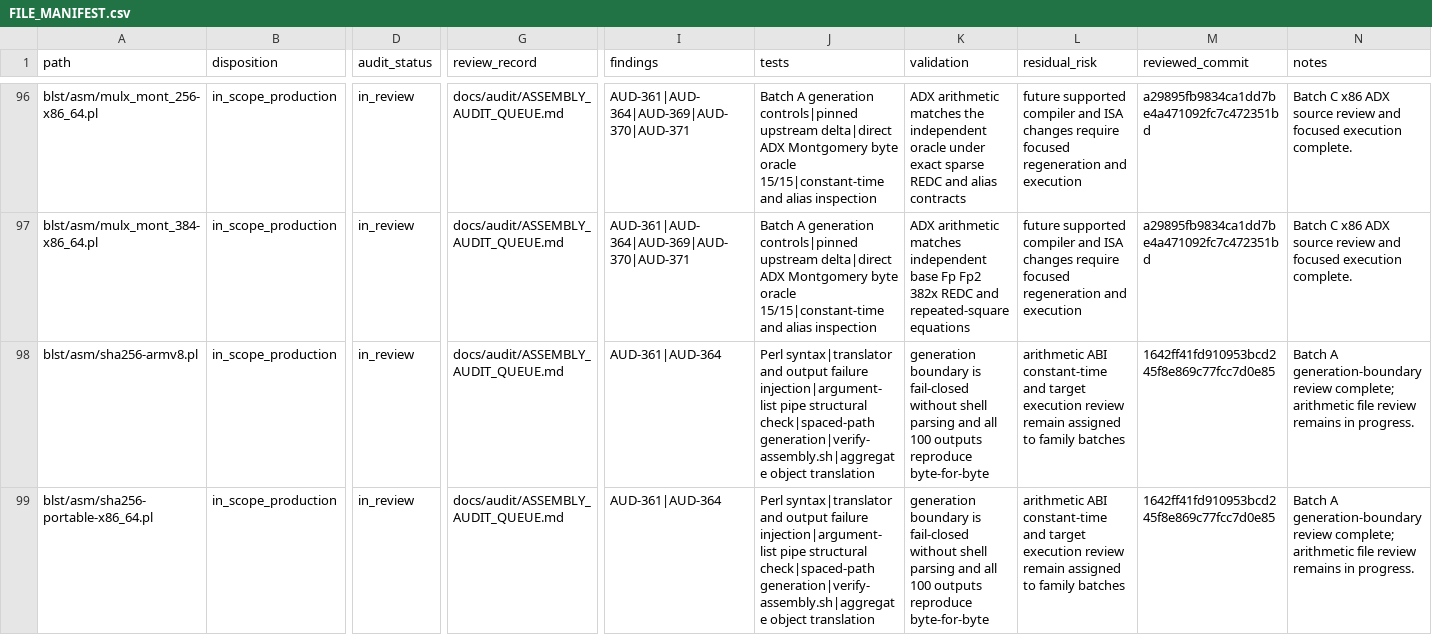
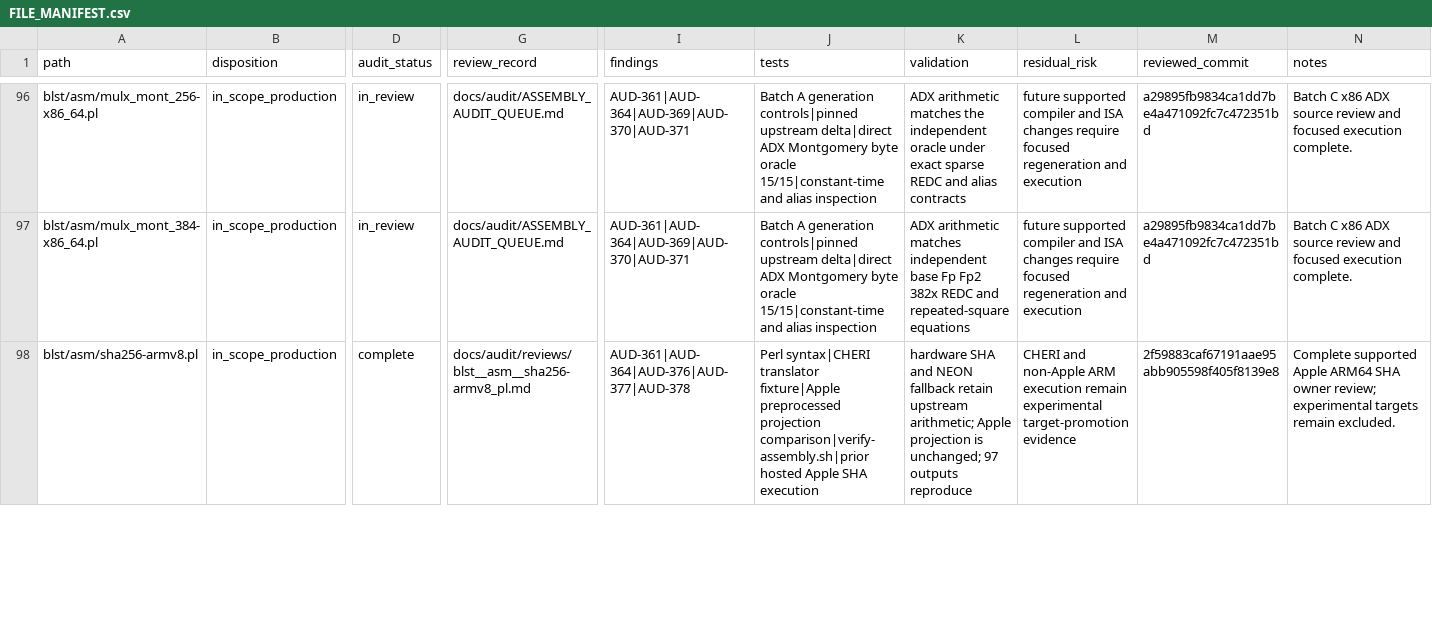
Before and after one commit to ladnir/temp-cat-blst, a CSV file: docs/audit/FILE_MANIFEST.csv, drawn as a sheet; only a part is shown, gaps mark what is left out; removed rows and columns are numbered as before the commit, all else as after; rows hold the shown columns only; the diff covers the shown part only; the diff names each change by its address in the sheet, - before the commit and + after, or states it on an @@ line.

Commit message:
record SHA assembly evidence

```diff
--- a/docs/audit/FILE_MANIFEST.csv
+++ b/docs/audit/FILE_MANIFEST.csv
-D98 (audit_status): in_review
+D98 (audit_status): complete
-G98 (review_record): docs/audit/ASSEMBLY_AUDIT_QUEUE.md
+G98 (review_record): docs/audit/reviews/blst__asm__sha256-armv8_pl.md
-I98 (findings): AUD-361|AUD-364
+I98 (findings): AUD-361|AUD-364|AUD-376|AUD-377|AUD-378
-J98 (tests): Perl syntax|translator and output failure injection|argument-list pipe structural check|spaced-path generation|verify-assembly.sh|aggregate object translation
+J98 (tests): Perl syntax|CHERI translator fixture|Apple preprocessed projection comparison|verify-assembly.sh|prior hosted Apple SHA execution
-K98 (validation): generation boundary is fail-closed without shell parsing and all 100 outputs reproduce byte-for-byte
+K98 (validation): hardware SHA and NEON fallback retain upstream arithmetic; Apple projection is unchanged; 97 outputs reproduce
-L98 (residual_risk): arithmetic ABI constant-time and target execution review remain assigned to family batches
+L98 (residual_risk): CHERI and non-Apple ARM execution remain experimental target-promotion evidence
-M98 (reviewed_commit): 1642ff41fd910953bcd245f8e869c77fcc7d0e85
+M98 (reviewed_commit): 2f59883caf67191aae95abb905598f405f8139e8
-N98 (notes): Batch A generation-boundary review complete; arithmetic file review remains in progress.
+N98 (notes): Complete supported Apple ARM64 SHA owner review; experimental targets remain excluded.
-row 99: blst/asm/sha256-portable-x86_64.pl | in_scope_production | in_review | docs/audit/ASSEMBLY_AUDIT_QUEUE.md | AUD-361|AUD-364 | Perl syntax|translator and output failure injection|argument-list pipe structural check|spaced-path generation|verify-assembly.sh|aggregate object translation | generation boundary is fail-closed without shell parsing and all 100 outputs reproduce byte-for-byte | arithmetic ABI constant-time and target execution review remain assigned to family batches | 1642ff41fd910953bcd245f8e869c77fcc7d0e85 | Batch A generation-boundary review complete; arithmetic file review remains in progress.
```
Also changed, not shown: 2 added rows, 3 removed rows and 110 edited cells elsewhere in this file, 11 other files.
